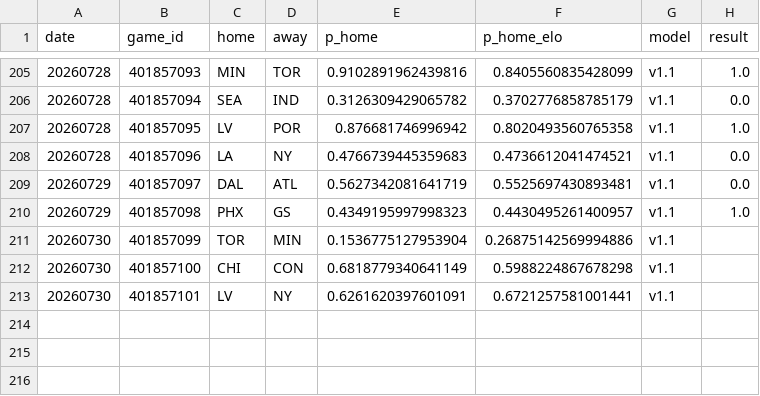
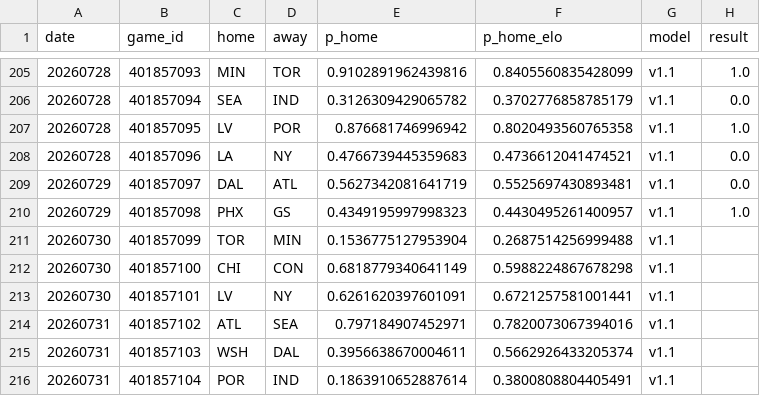
Before and after one commit to azcal/forecasting-lab, a CSV file: data/wnba.csv, drawn as a sheet; only a part is shown, gaps mark what is left out.

Commit message:
dashboard data 2026-07-31

```diff
--- a/data/wnba.csv
+++ b/data/wnba.csv
@@ -210,4 +210,7 @@ date,game_id,home,away,p_home,p_home_elo,model,result
 20260729,401857098,PHX,GS,0.4349195997998323,0.4430495261400957,v1.1,1.0
-20260730,401857099,TOR,MIN,0.1536775127953904,0.26875142569994886,v1.1,
+20260730,401857099,TOR,MIN,0.1536775127953904,0.2687514256999488,v1.1,
 20260730,401857100,CHI,CON,0.6818779340641149,0.5988224867678298,v1.1,
 20260730,401857101,LV,NY,0.6261620397601091,0.6721257581001441,v1.1,
+20260731,401857102,ATL,SEA,0.797184907452971,0.7820073067394016,v1.1,
+20260731,401857103,WSH,DAL,0.3956638670004611,0.5662926433205374,v1.1,
+20260731,401857104,POR,IND,0.1863910652887614,0.3800808804405491,v1.1,
```
Also changed, not shown: data/cs2.csv, data/mma.csv.
